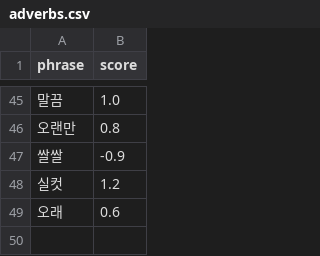
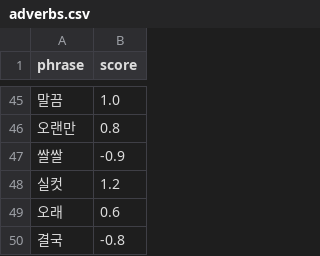
Before and after one commit to ericyum/tour_agent, a CSV file: dic/adverbs.csv, drawn as a sheet; only a part is shown, gaps mark what is left out.

```diff
--- a/dic/adverbs.csv
+++ b/dic/adverbs.csv
@@ -49 +49,2 @@ phrase,score
 오래,0.6
+결국,-0.8
```
Also changed, not shown: dic/adjectives.csv, dic/amplifiers.csv, 4 other files.
